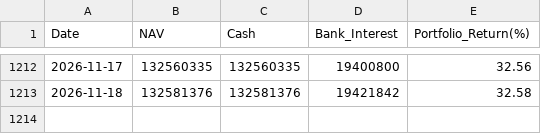
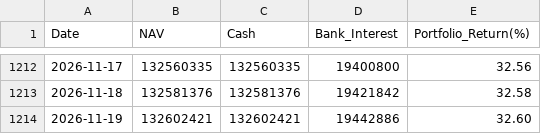
Before and after one commit to baoduonght/vnindexcycle, a CSV file: daily_nav.csv, drawn as a sheet; only a part is shown, gaps mark what is left out; the diff names each change by its address in the sheet, - before the commit and + after, or states it on an @@ line.

Commit message:
📊 [Auto-Update] Cập nhật sổ kế toán giao dịch & chu kỳ vị thế cho Power BI

```diff
--- a/daily_nav.csv
+++ b/daily_nav.csv
+row 1214: 2026-11-19 | 132602421 | 132602421 | 19442886 | 32.60
```
